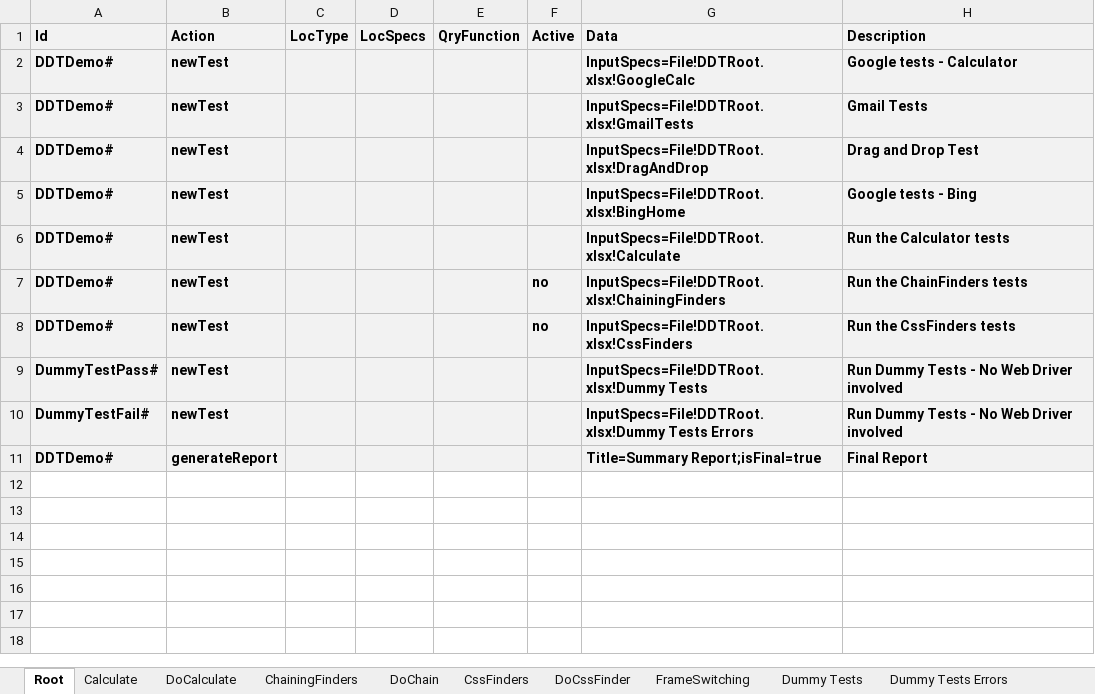
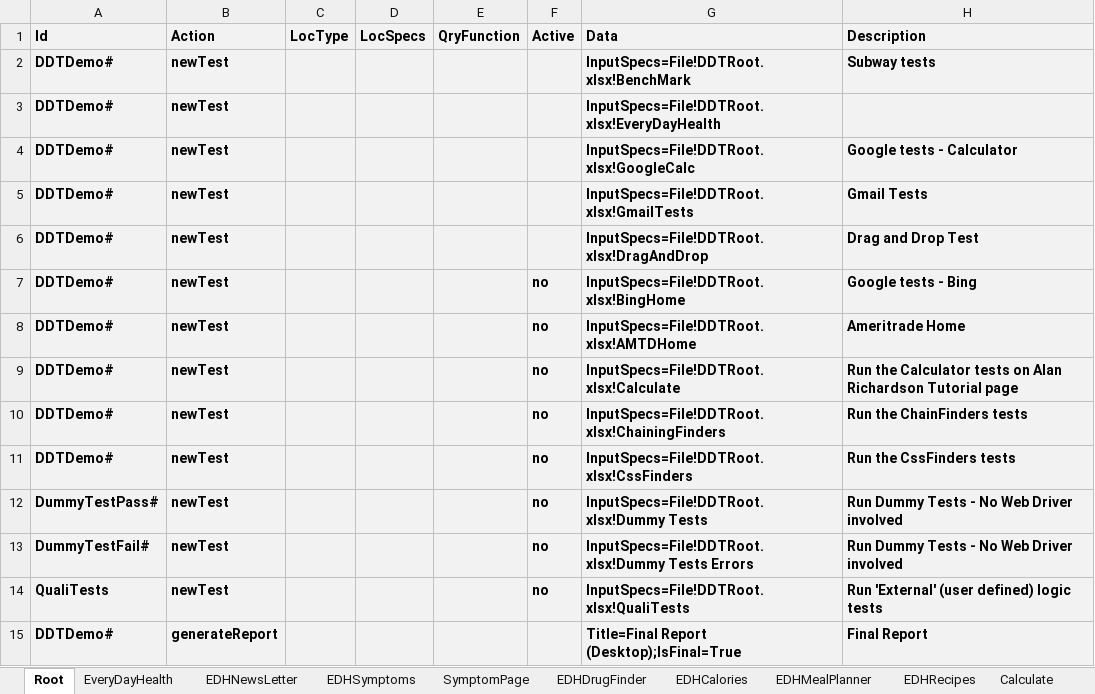
Before and after one commit to BeyMelamed/JavaDDT, an Excel workbook: Data/DDTRoot.xlsx, sheet Root, drawn as a sheet; values as stored, in another font and other column widths than the file's, no borders; conditional formats not drawn; addresses are those after the commit; the diff names each change by its address in the sheet, - before the commit and + after, or states it on an @@ line.

```diff
--- a/Data/DDTRoot.xlsx (sheet Root)
+++ b/Data/DDTRoot.xlsx (sheet Root)
+sheet tab: EveryDayHealth
+sheet tab: EDHNewsLetter
+sheet tab: EDHSymptoms
+sheet tab: SymptomPage
+sheet tab: EDHDrugFinder
+sheet tab: EDHCalories
+sheet tab: EDHMealPlanner
+sheet tab: EDHRecipes
+row 2: DDTDemo# | newTest |  |  |  |  | InputSpecs=File!DDTRoot.xlsx!BenchMark | Subway tests
+row 3: DDTDemo# | newTest |  |  |  |  | InputSpecs=File!DDTRoot.xlsx!EveryDayHealth
-F7 (Active): (empty)
+F7 (Active): no
+row 8: DDTDemo# | newTest |  |  |  | no | InputSpecs=File!DDTRoot.xlsx!AMTDHome | Ameritrade Home
-F9 (Active): (empty)
+F9 (Active): no
-H9 (Description): Run the Calculator tests
+H9 (Description): Run the Calculator tests on Alan Richardson Tutorial page
-F12:F13 (Active): (empty)
+F12:F13 (Active): no
+row 14: QualiTests | newTest |  |  |  | no | InputSpecs=File!DDTRoot.xlsx!QualiTests | Run 'External' (user defined) logic tests
-G15 (Data): Title=Summary Report;isFinal=true
+G15 (Data): Title=Final Report (Desktop);IsFinal=True
```
Also changed, not shown: sheet BingHome, sheet ChainingFinders, sheet DoCssFinder, sheet GmailFileAttach, sheet Calculate, other sheet tabs, 13 other files.
